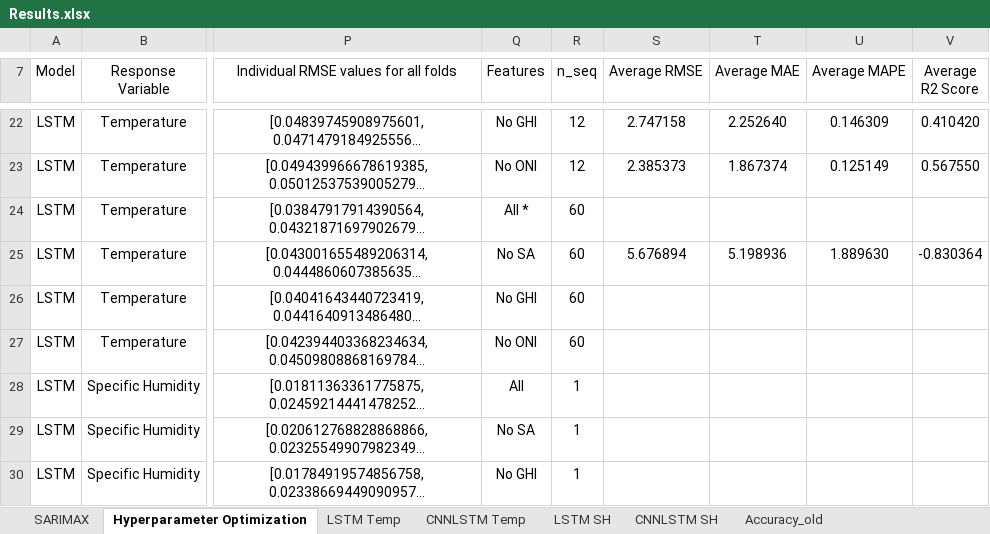
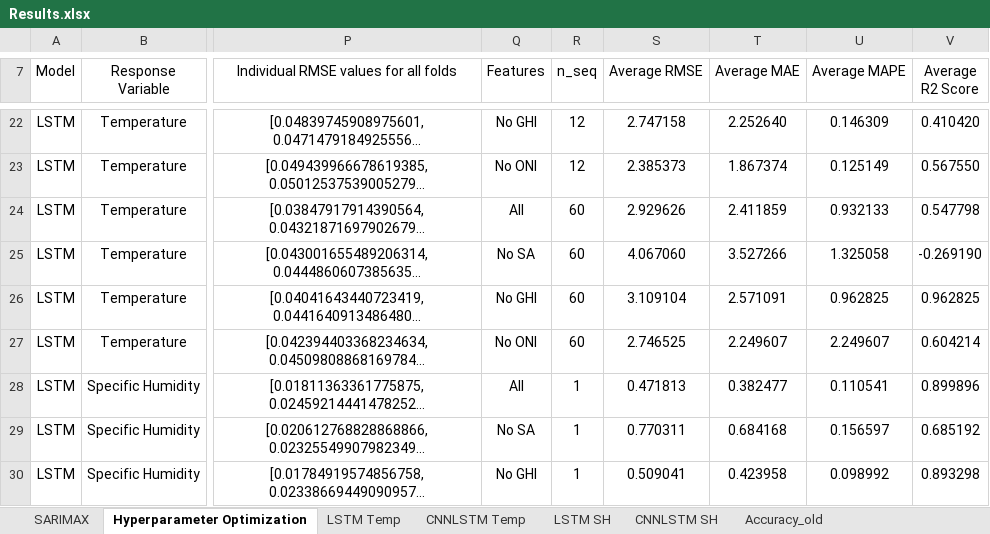
Before and after one commit to vicphysics/Temperature_and_Specific_Humidity_Prediction, an Excel workbook: Results.xlsx, sheet Hyperparameter Optimization, drawn as a sheet; only a part is shown, gaps mark what is left out; long unchanged cells end in …; values as stored, in another font and other column widths than the file's, no borders; the diff covers the shown part only; the diff names each change by its address in the sheet, - before the commit and + after, or states it on an @@ line.

```diff
--- a/Results.xlsx (sheet Hyperparameter Optimization)
+++ b/Results.xlsx (sheet Hyperparameter Optimization)
-Q24 (Features): All *
+Q24 (Features): All
-S24 (Average RMSE): (empty)
+S24 (Average RMSE): 2.929626
-T24 (Average MAE): (empty)
+T24 (Average MAE): 2.411859
-U24 (Average MAPE): (empty)
+U24 (Average MAPE): 0.932133
-V24 (Average R2 Score): (empty)
+V24 (Average R2 Score): 0.547798
-S25 (Average RMSE): 5.676894
+S25 (Average RMSE): 4.067060
-T25 (Average MAE): 5.198936
+T25 (Average MAE): 3.527266
-U25 (Average MAPE): 1.889630
+U25 (Average MAPE): 1.325058
-V25 (Average R2 Score): -0.830364
+V25 (Average R2 Score): -0.269190
-S26 (Average RMSE): (empty)
+S26 (Average RMSE): 3.109104
-T26 (Average MAE): (empty)
+T26 (Average MAE): 2.571091
-U26 (Average MAPE): (empty)
+U26 (Average MAPE): 0.962825
-V26 (Average R2 Score): (empty)
+V26 (Average R2 Score): 0.962825
-S27 (Average RMSE): (empty)
+S27 (Average RMSE): 2.746525
-T27 (Average MAE): (empty)
+T27 (Average MAE): 2.249607
-U27 (Average MAPE): (empty)
+U27 (Average MAPE): 2.249607
-V27 (Average R2 Score): (empty)
+V27 (Average R2 Score): 0.604214
-S28 (Average RMSE): (empty)
+S28 (Average RMSE): 0.471813
-T28 (Average MAE): (empty)
+T28 (Average MAE): 0.382477
-U28 (Average MAPE): (empty)
+U28 (Average MAPE): 0.110541
-V28 (Average R2 Score): (empty)
+V28 (Average R2 Score): 0.899896
-S29 (Average RMSE): (empty)
+S29 (Average RMSE): 0.770311
-T29 (Average MAE): (empty)
+T29 (Average MAE): 0.684168
-U29 (Average MAPE): (empty)
+U29 (Average MAPE): 0.156597
-V29 (Average R2 Score): (empty)
+V29 (Average R2 Score): 0.685192
-S30 (Average RMSE): (empty)
+S30 (Average RMSE): 0.509041
-T30 (Average MAE): (empty)
+T30 (Average MAE): 0.423958
-U30 (Average MAPE): (empty)
+U30 (Average MAPE): 0.098992
-V30 (Average R2 Score): (empty)
+V30 (Average R2 Score): 0.893298
```
Also changed, not shown: 28 edited cells elsewhere in this sheet, sheet CNNLSTM Temp, sheet CNNLSTM SH, sheet LSTM SH, sheet LSTM Temp.
